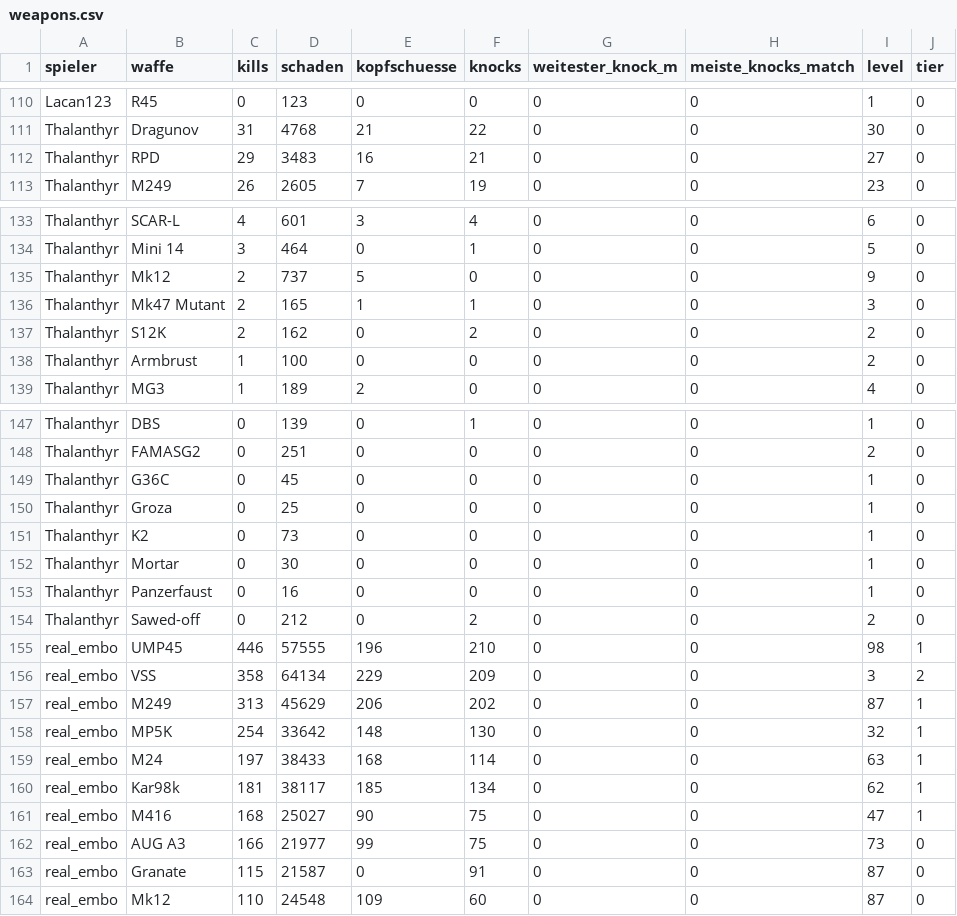
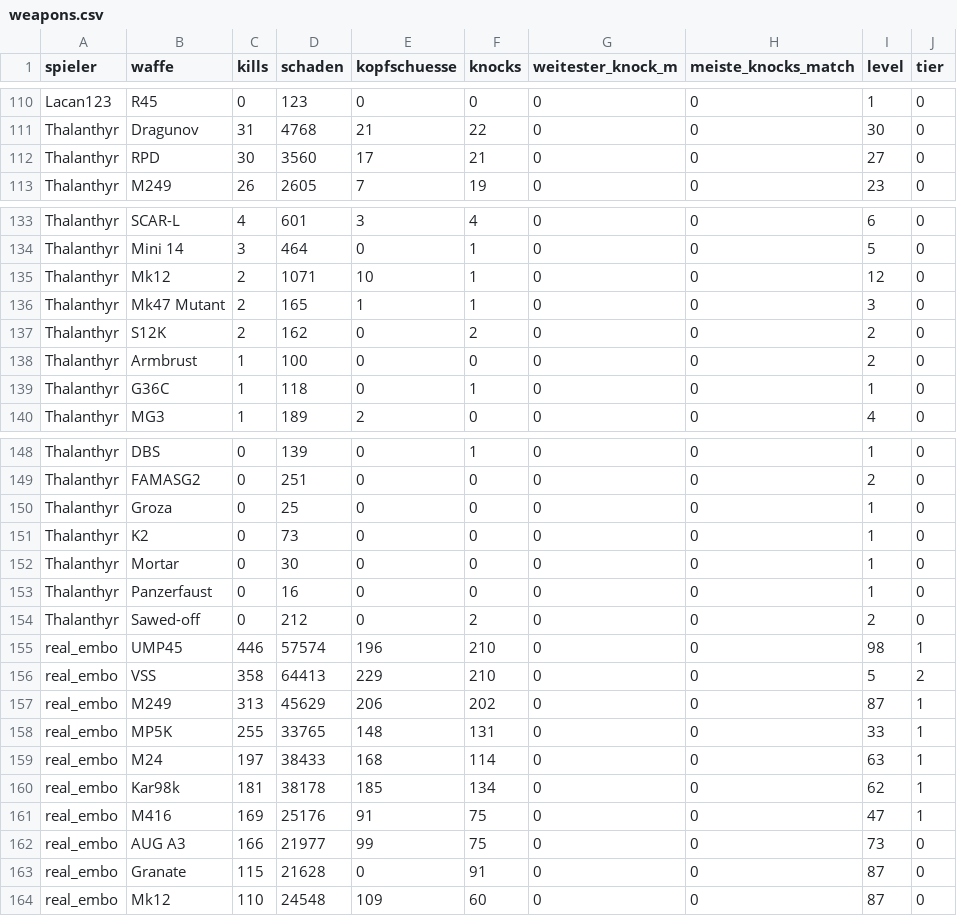
Before and after one commit to realembo88/S-404, a CSV file: weapons.csv, drawn as a sheet; only a part is shown, gaps mark what is left out.

```diff
--- a/weapons.csv
+++ b/weapons.csv
@@ -111,3 +111,3 @@ Lacan123;R45;0;123;0;0;0;0;1;0
 Thalanthyr;Dragunov;31;4768;21;22;0;0;30;0
-Thalanthyr;RPD;29;3483;16;21;0;0;27;0
+Thalanthyr;RPD;30;3560;17;21;0;0;27;0
 Thalanthyr;M249;26;2605;7;19;0;0;23;0
@@ -134,3 +134,3 @@ Thalanthyr;SCAR-L;4;601;3;4;0;0;6;0
 Thalanthyr;Mini 14;3;464;0;1;0;0;5;0
-Thalanthyr;Mk12;2;737;5;0;0;0;9;0
+Thalanthyr;Mk12;2;1071;10;1;0;0;12;0
 Thalanthyr;Mk47 Mutant;2;165;1;1;0;0;3;0
@@ -138,2 +138,3 @@ Thalanthyr;S12K;2;162;0;2;0;0;2;0
 Thalanthyr;Armbrust;1;100;0;0;0;0;2;0
+Thalanthyr;G36C;1;118;0;1;0;0;1;0
 Thalanthyr;MG3;1;189;2;0;0;0;4;0
@@ -148,3 +149,2 @@ Thalanthyr;DBS;0;139;0;1;0;0;1;0
 Thalanthyr;FAMASG2;0;251;0;0;0;0;2;0
-Thalanthyr;G36C;0;45;0;0;0;0;1;0
 Thalanthyr;Groza;0;25;0;0;0;0;1;0
@@ -154,11 +154,11 @@ Thalanthyr;Panzerfaust;0;16;0;0;0;0;1;0
 Thalanthyr;Sawed-off;0;212;0;2;0;0;2;0
-real_embo;UMP45;446;57555;196;210;0;0;98;1
-real_embo;VSS;358;64134;229;209;0;0;3;2
+real_embo;UMP45;446;57574;196;210;0;0;98;1
+real_embo;VSS;358;64413;229;210;0;0;5;2
 real_embo;M249;313;45629;206;202;0;0;87;1
-real_embo;MP5K;254;33642;148;130;0;0;32;1
+real_embo;MP5K;255;33765;148;131;0;0;33;1
 real_embo;M24;197;38433;168;114;0;0;63;1
-real_embo;Kar98k;181;38117;185;134;0;0;62;1
-real_embo;M416;168;25027;90;75;0;0;47;1
+real_embo;Kar98k;181;38178;185;134;0;0;62;1
+real_embo;M416;169;25176;91;75;0;0;47;1
 real_embo;AUG A3;166;21977;99;75;0;0;73;0
-real_embo;Granate;115;21587;0;91;0;0;87;0
+real_embo;Granate;115;21628;0;91;0;0;87;0
 real_embo;Mk12;110;24548;109;60;0;0;87;0
```
Also changed, not shown: pubg_matches.csv, 1 other file.
